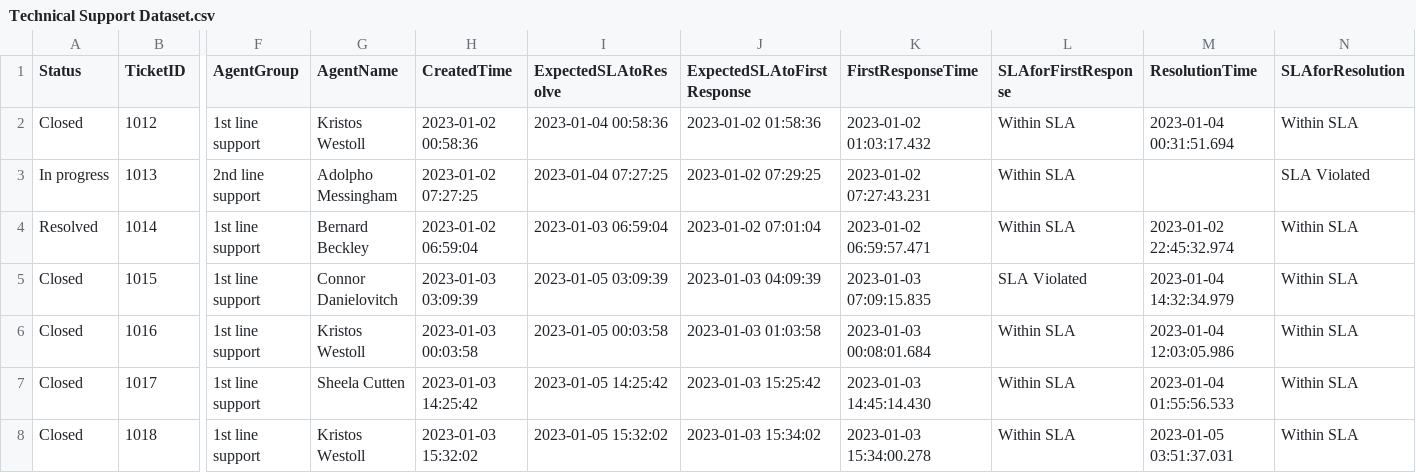
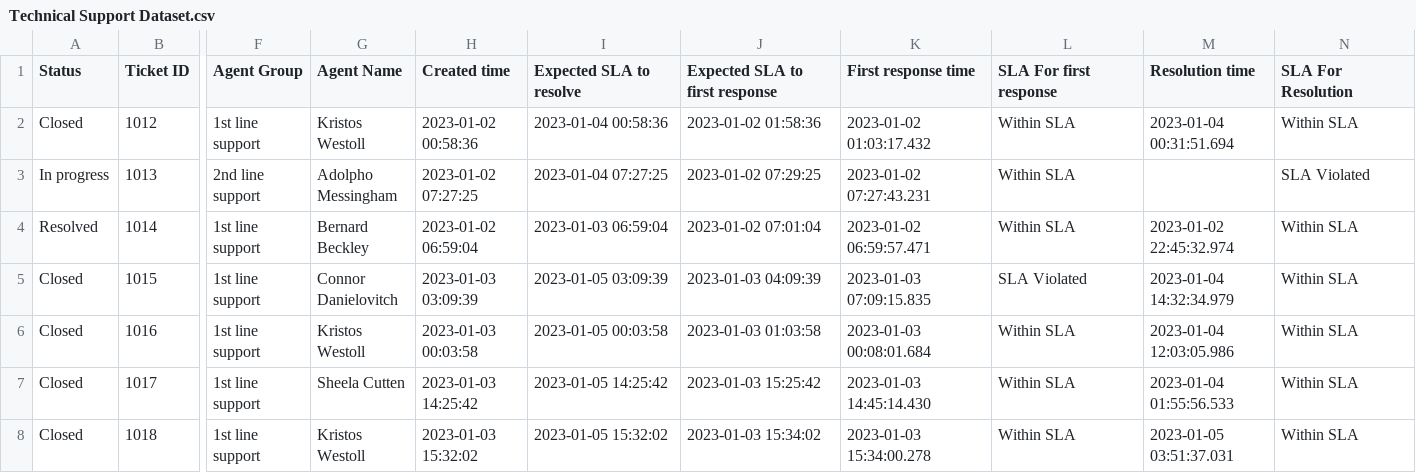
Before and after one commit to Andrea68A/Puc_Ciencia_Dados, a CSV file: Technical Support Dataset.csv, drawn as a sheet; only a part is shown, gaps mark what is left out; the diff covers the shown part only; the diff names each change by its address in the sheet, - before the commit and + after, or states it on an @@ line.

Commit message:
Add files via upload

```diff
--- a/Technical Support Dataset.csv
+++ b/Technical Support Dataset.csv
-B1: TicketID
+B1: Ticket ID
-F1: AgentGroup
+F1: Agent Group
-G1: AgentName
+G1: Agent Name
-H1: CreatedTime
+H1: Created time
-I1: ExpectedSLAtoResolve
+I1: Expected SLA to resolve
-J1: ExpectedSLAtoFirstResponse
+J1: Expected SLA to first response
-K1: FirstResponseTime
+K1: First response time
-L1: SLAforFirstResponse
+L1: SLA For first response
-M1: ResolutionTime
+M1: Resolution time
-N1: SLAforResolution
+N1: SLA For Resolution
```
Also changed, not shown: 5 edited cells elsewhere in this file.
